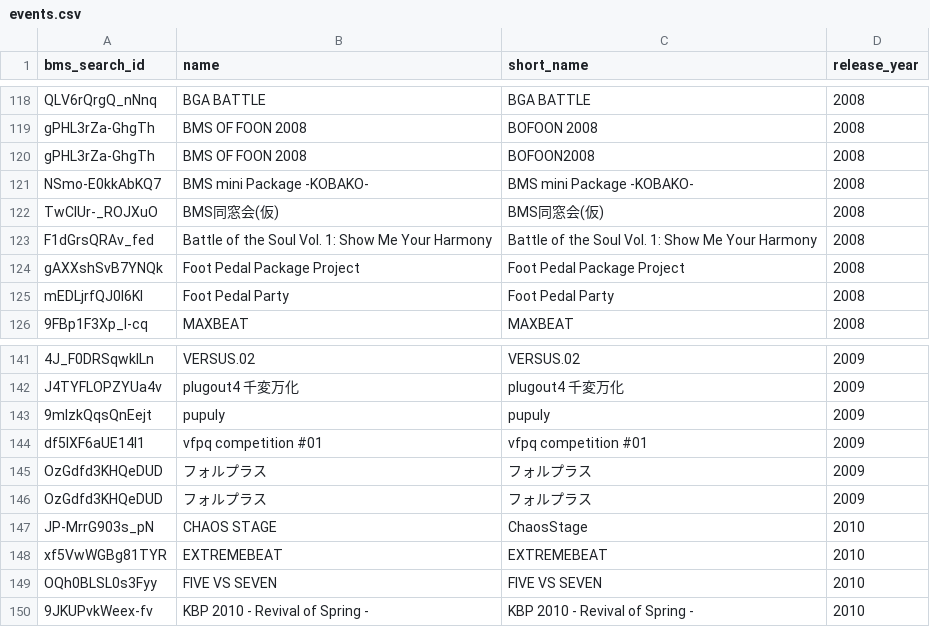
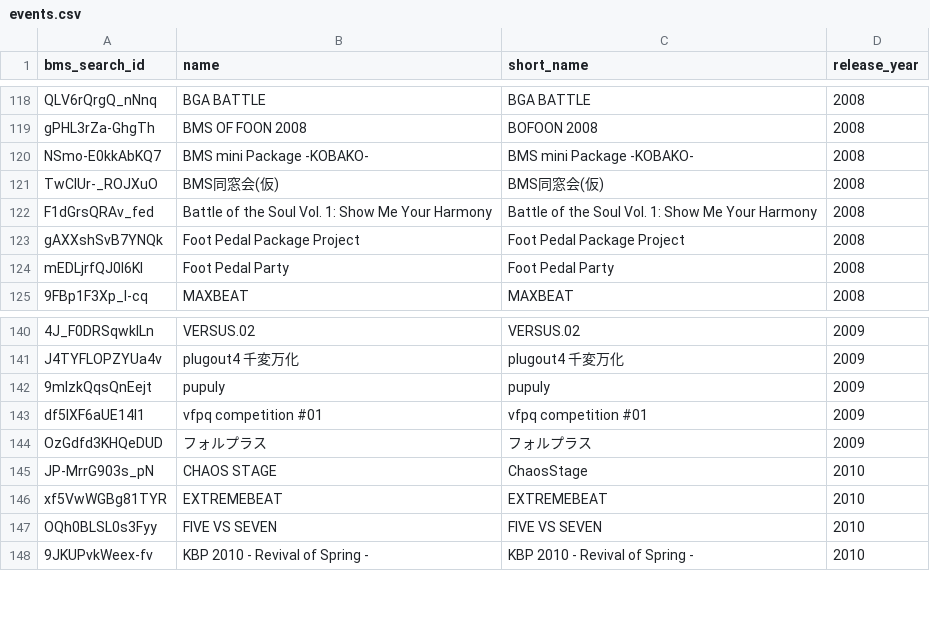
Before and after one commit to meta-BE/bms-elsa, a CSV file: internal/adapter/persistence/events.csv, drawn as a sheet; only a part is shown, gaps mark what is left out.

```diff
--- a/internal/adapter/persistence/events.csv
+++ b/internal/adapter/persistence/events.csv
@@ -119,3 +119,2 @@ QLV6rQrgQ_nNnq,BGA BATTLE,BGA BATTLE,2008
 gPHL3rZa-GhgTh,BMS OF FOON 2008,BOFOON 2008,2008
-gPHL3rZa-GhgTh,BMS OF FOON 2008,BOFOON2008,2008
 NSmo-E0kkAbKQ7,BMS mini Package -KOBAKO-,BMS mini Package -KOBAKO-,2008
@@ -144,3 +143,2 @@ J4TYFLOPZYUa4v,plugout4 千変万化,plugout4 千変万化,2009
 df5IXF6aUE14l1,vfpq competition #01,vfpq competition #01,2009
-OzGdfd3KHQeDUD,フォルプラス,フォルプラス,2009
 OzGdfd3KHQeDUD,フォルプラス,フォルプラス,2009
```
